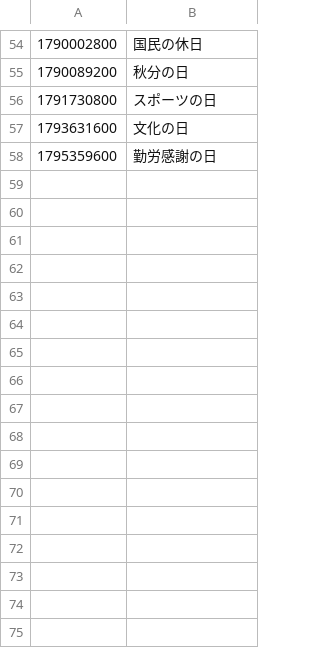
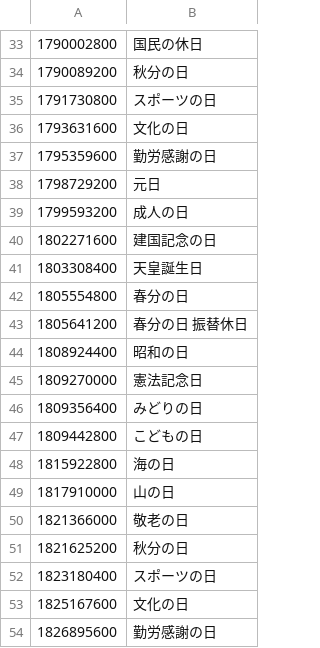
Before and after one commit to visca-hp-develop/visca-hp-develop.github.io, a CSV file: docs/api/holiday/v1/datetime.csv, drawn as a sheet; only a part is shown, gaps mark what is left out; the diff covers the shown part only; the diff names each change by its address in the sheet, - before the commit and + after, or states it on an @@ line.

```diff
--- a/docs/api/holiday/v1/datetime.csv
+++ b/docs/api/holiday/v1/datetime.csv
+row 38: 1798729200 | 元日
+row 39: 1799593200 | 成人の日
+row 40: 1802271600 | 建国記念の日
+row 41: 1803308400 | 天皇誕生日
+row 42: 1805554800 | 春分の日
+row 43: 1805641200 | 春分の日 振替休日
+row 44: 1808924400 | 昭和の日
+row 45: 1809270000 | 憲法記念日
+row 46: 1809356400 | みどりの日
+row 47: 1809442800 | こどもの日
+row 48: 1815922800 | 海の日
+row 49: 1817910000 | 山の日
+row 50: 1821366000 | 敬老の日
+row 51: 1821625200 | 秋分の日
+row 52: 1823180400 | スポーツの日
+row 53: 1825167600 | 文化の日
+row 54: 1826895600 | 勤労感謝の日
```
Also changed, not shown: 21 removed rows elsewhere in this file, docs/api/holiday/v1/date.csv, 3 other files.
